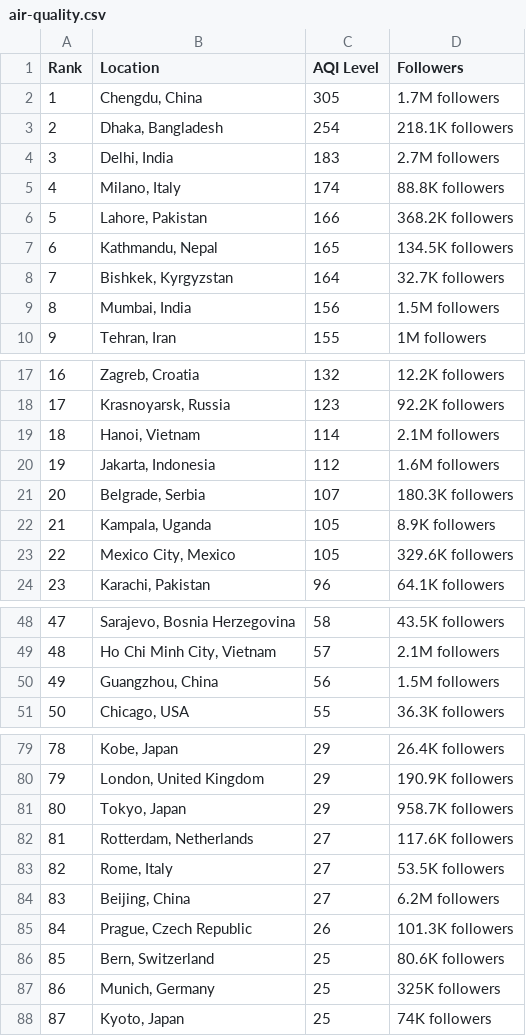
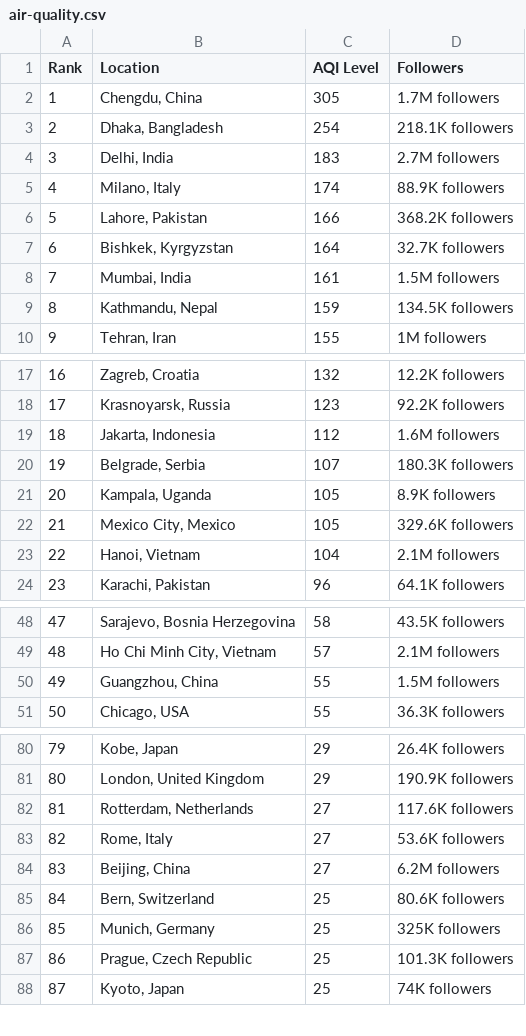
Before and after one commit to dipunew/Most-Polluted-Cities-in-The-World, a CSV file: air-quality.csv, drawn as a sheet; only a part is shown, gaps mark what is left out; removed rows and columns are numbered as before the commit, all else as after; the diff covers the shown part only; the diff names each change by its address in the sheet, - before the commit and + after, or states it on an @@ line.

```diff
--- a/air-quality.csv
+++ b/air-quality.csv
-D5 (Followers): 88.8K followers
+D5 (Followers): 88.9K followers
-row 7: 6 | Kathmandu, Nepal | 165 | 134.5K followers
@@ column A (Rank) renumbered between rows 7 and 86 @@
-C8 (AQI Level): 156
+C8 (AQI Level): 161
+row 9: 8 | Kathmandu, Nepal | 159 | 134.5K followers
-row 19: 18 | Hanoi, Vietnam | 114 | 2.1M followers
+row 23: 22 | Hanoi, Vietnam | 104 | 2.1M followers
-C50 (AQI Level): 56
+C50 (AQI Level): 55
-row 81: 80 | Tokyo, Japan | 29 | 958.7K followers
-D83 (Followers): 53.5K followers
+D83 (Followers): 53.6K followers
-row 85: 84 | Prague, Czech Republic | 26 | 101.3K followers
+row 87: 86 | Prague, Czech Republic | 25 | 101.3K followers
```
Also changed, not shown: 1 added row and 1 edited cell elsewhere in this file.
